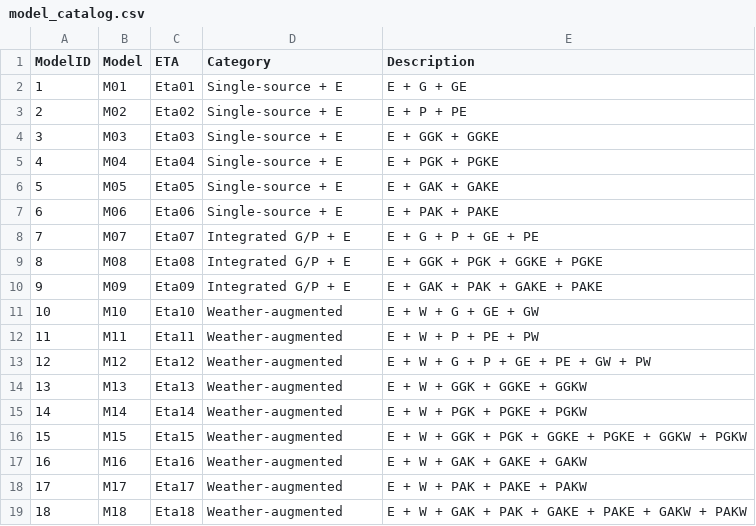
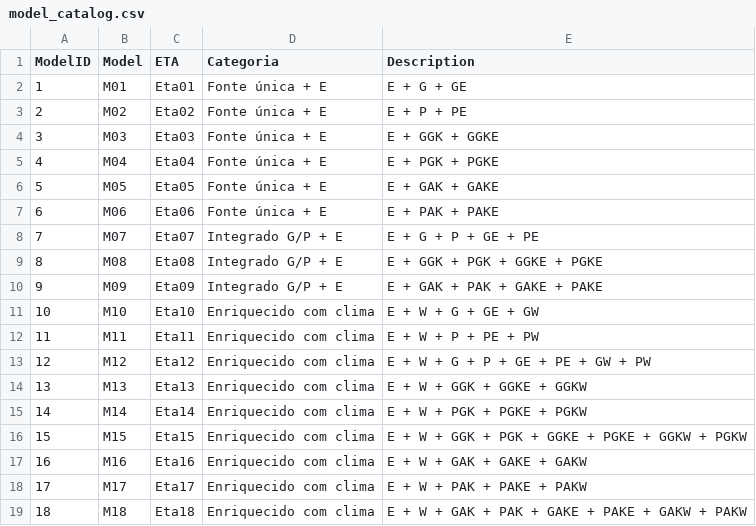
Before and after one commit to WevertonGomesCosta/Integrating-nir-genomic-kernel, a CSV file: output/variance_components/model_catalog.csv, drawn as a sheet.

```diff
--- a/output/variance_components/model_catalog.csv
+++ b/output/variance_components/model_catalog.csv
@@ -1,19 +1,19 @@
-ModelID,Model,ETA,Category,Description
-1,M01,Eta01,Single-source + E,E + G + GE
-2,M02,Eta02,Single-source + E,E + P + PE
-3,M03,Eta03,Single-source + E,E + GGK + GGKE
-4,M04,Eta04,Single-source + E,E + PGK + PGKE
-5,M05,Eta05,Single-source + E,E + GAK + GAKE
-6,M06,Eta06,Single-source + E,E + PAK + PAKE
-7,M07,Eta07,Integrated G/P + E,E + G + P + GE + PE
-8,M08,Eta08,Integrated G/P + E,E + GGK + PGK + GGKE + PGKE
-9,M09,Eta09,Integrated G/P + E,E + GAK + PAK + GAKE + PAKE
-10,M10,Eta10,Weather-augmented,E + W + G + GE + GW
-11,M11,Eta11,Weather-augmented,E + W + P + PE + PW
-12,M12,Eta12,Weather-augmented,E + W + G + P + GE + PE + GW + PW
-13,M13,Eta13,Weather-augmented,E + W + GGK + GGKE + GGKW
-14,M14,Eta14,Weather-augmented,E + W + PGK + PGKE + PGKW
-15,M15,Eta15,Weather-augmented,E + W + GGK + PGK + GGKE + PGKE + GGKW + PGKW
-16,M16,Eta16,Weather-augmented,E + W + GAK + GAKE + GAKW
-17,M17,Eta17,Weather-augmented,E + W + PAK + PAKE + PAKW
-18,M18,Eta18,Weather-augmented,E + W + GAK + PAK + GAKE + PAKE + GAKW + PAKW
+ModelID,Model,ETA,Categoria,Description
+1,M01,Eta01,Fonte única + E,E + G + GE
+2,M02,Eta02,Fonte única + E,E + P + PE
+3,M03,Eta03,Fonte única + E,E + GGK + GGKE
+4,M04,Eta04,Fonte única + E,E + PGK + PGKE
+5,M05,Eta05,Fonte única + E,E + GAK + GAKE
+6,M06,Eta06,Fonte única + E,E + PAK + PAKE
+7,M07,Eta07,Integrado G/P + E,E + G + P + GE + PE
+8,M08,Eta08,Integrado G/P + E,E + GGK + PGK + GGKE + PGKE
+9,M09,Eta09,Integrado G/P + E,E + GAK + PAK + GAKE + PAKE
+10,M10,Eta10,Enriquecido com clima,E + W + G + GE + GW
+11,M11,Eta11,Enriquecido com clima,E + W + P + PE + PW
+12,M12,Eta12,Enriquecido com clima,E + W + G + P + GE + PE + GW + PW
+13,M13,Eta13,Enriquecido com clima,E + W + GGK + GGKE + GGKW
+14,M14,Eta14,Enriquecido com clima,E + W + PGK + PGKE + PGKW
+15,M15,Eta15,Enriquecido com clima,E + W + GGK + PGK + GGKE + PGKE + GGKW + PGKW
+16,M16,Eta16,Enriquecido com clima,E + W + GAK + GAKE + GAKW
+17,M17,Eta17,Enriquecido com clima,E + W + PAK + PAKE + PAKW
+18,M18,Eta18,Enriquecido com clima,E + W + GAK + PAK + GAKE + PAKE + GAKW + PAKW
```
Also changed, not shown: output/variance_components/variance_components_processed.csv, 6 other files.
